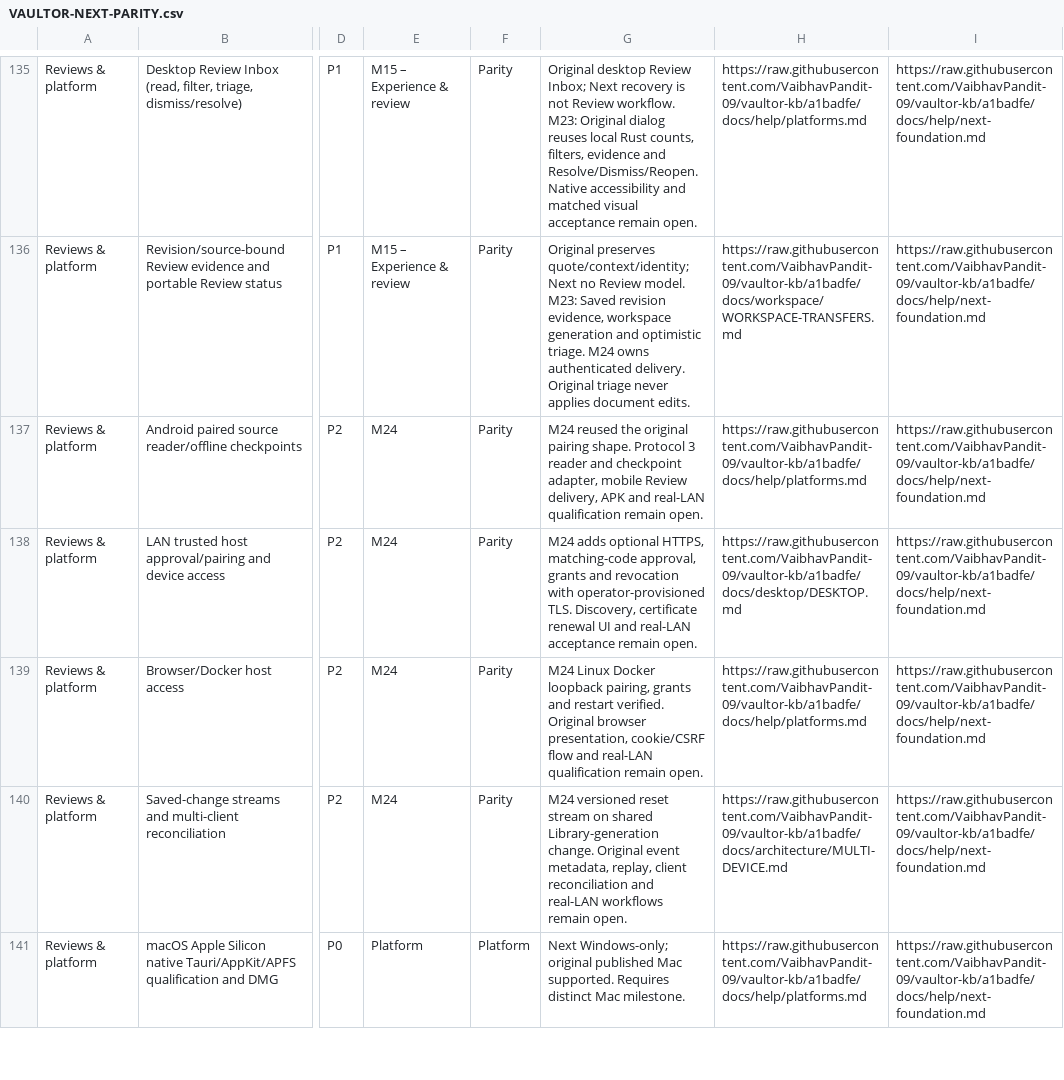
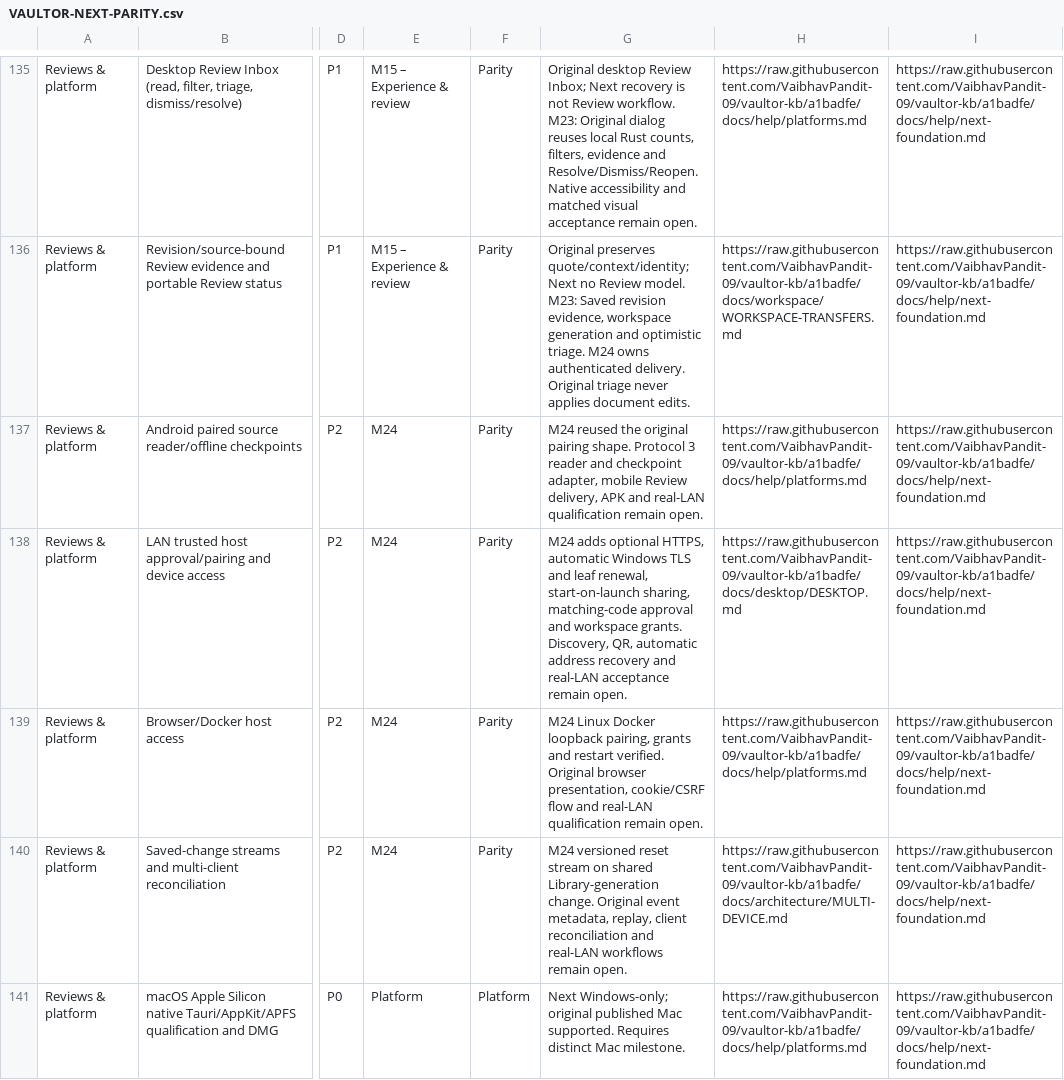
Before and after one commit to VaibhavPandit-09/vaultor-kb, a CSV file: docs/plans/VAULTOR-NEXT-PARITY.csv, drawn as a sheet; only a part is shown, gaps mark what is left out; the diff names each change by its address in the sheet, - before the commit and + after, or states it on an @@ line.

Commit message:
Provision and renew Vaultor Next Windows host certificates

```diff
--- a/docs/plans/VAULTOR-NEXT-PARITY.csv
+++ b/docs/plans/VAULTOR-NEXT-PARITY.csv
-G138: …optional HTTPS, matching-code approval, grants and revocation with operator-provisioned TLS. Discovery, certificate renewal UI and real-LAN…
+G138: …optional HTTPS, automatic Windows TLS and leaf renewal, start-on-launch sharing, matching-code approval and workspace grants. Discovery, QR, automatic address recovery and real-LAN…
```
Also changed, not shown: 18 other files.
